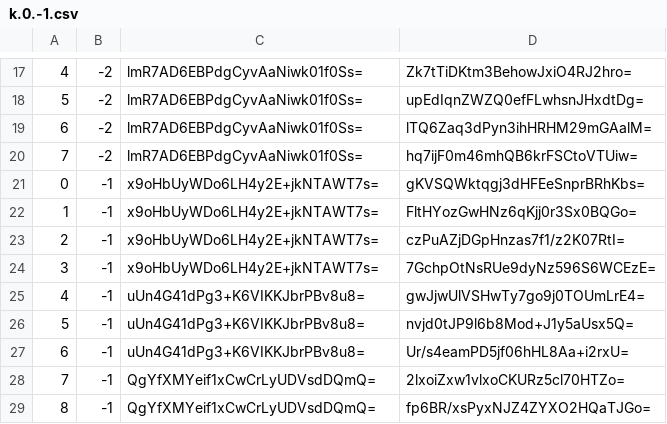
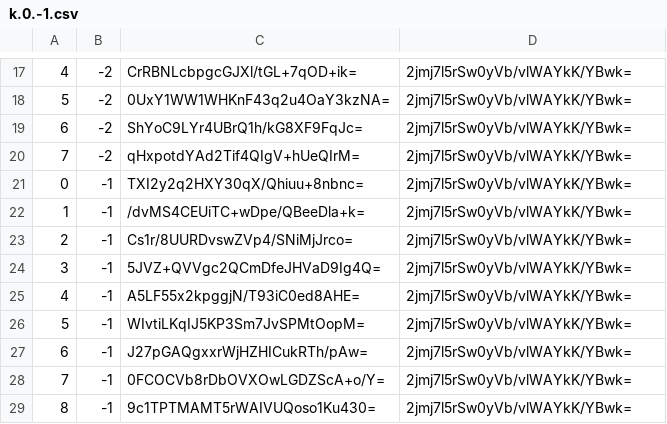
Before and after one commit to counterfitninja/chilled-nether, a CSV file: tiles/zoom.-1/metadata/k.0.-1.csv, drawn as a sheet; only a part is shown, gaps mark what is left out; the diff covers the shown part only.

```diff
--- a/tiles/zoom.-1/metadata/k.0.-1.csv
+++ b/tiles/zoom.-1/metadata/k.0.-1.csv
@@ -17,13 +17,13 @@
-4,-2,lmR7AD6EBPdgCyvAaNiwk01f0Ss=,Zk7tTiDKtm3BehowJxiO4RJ2hro=
-5,-2,lmR7AD6EBPdgCyvAaNiwk01f0Ss=,upEdIqnZWZQ0efFLwhsnJHxdtDg=
-6,-2,lmR7AD6EBPdgCyvAaNiwk01f0Ss=,lTQ6Zaq3dPyn3ihHRHM29mGAalM=
-7,-2,lmR7AD6EBPdgCyvAaNiwk01f0Ss=,hq7ijF0m46mhQB6krFSCtoVTUiw=
-0,-1,x9oHbUyWDo6LH4y2E+jkNTAWT7s=,gKVSQWktqgj3dHFEeSnprBRhKbs=
-1,-1,x9oHbUyWDo6LH4y2E+jkNTAWT7s=,FltHYozGwHNz6qKjj0r3Sx0BQGo=
-2,-1,x9oHbUyWDo6LH4y2E+jkNTAWT7s=,czPuAZjDGpHnzas7f1/z2K07RtI=
-3,-1,x9oHbUyWDo6LH4y2E+jkNTAWT7s=,7GchpOtNsRUe9dyNz596S6WCEzE=
-4,-1,uUn4G41dPg3+K6VIKKJbrPBv8u8=,gwJjwUlVSHwTy7go9j0TOUmLrE4=
-5,-1,uUn4G41dPg3+K6VIKKJbrPBv8u8=,nvjd0tJP9l6b8Mod+J1y5aUsx5Q=
-6,-1,uUn4G41dPg3+K6VIKKJbrPBv8u8=,Ur/s4eamPD5jf06hHL8Aa+i2rxU=
-7,-1,QgYfXMYeif1xCwCrLyUDVsdDQmQ=,2lxoiZxw1vlxoCKURz5cl70HTZo=
-8,-1,QgYfXMYeif1xCwCrLyUDVsdDQmQ=,fp6BR/xsPyxNJZ4ZYXO2HQaTJGo=
+4,-2,CrRBNLcbpgcGJXl/tGL+7qOD+ik=,2jmj7l5rSw0yVb/vlWAYkK/YBwk=
+5,-2,0UxY1WW1WHKnF43q2u4OaY3kzNA=,2jmj7l5rSw0yVb/vlWAYkK/YBwk=
+6,-2,ShYoC9LYr4UBrQ1h/kG8XF9FqJc=,2jmj7l5rSw0yVb/vlWAYkK/YBwk=
+7,-2,qHxpotdYAd2Tif4QIgV+hUeQIrM=,2jmj7l5rSw0yVb/vlWAYkK/YBwk=
+0,-1,TXI2y2q2HXY30qX/Qhiuu+8nbnc=,2jmj7l5rSw0yVb/vlWAYkK/YBwk=
+1,-1,/dvMS4CEUiTC+wDpe/QBeeDla+k=,2jmj7l5rSw0yVb/vlWAYkK/YBwk=
+2,-1,Cs1r/8UURDvswZVp4/SNiMjJrco=,2jmj7l5rSw0yVb/vlWAYkK/YBwk=
+3,-1,5JVZ+QVVgc2QCmDfeJHVaD9Ig4Q=,2jmj7l5rSw0yVb/vlWAYkK/YBwk=
+4,-1,A5LF55x2kpggjN/T93iC0ed8AHE=,2jmj7l5rSw0yVb/vlWAYkK/YBwk=
+5,-1,WIvtiLKqIJ5KP3Sm7JvSPMtOopM=,2jmj7l5rSw0yVb/vlWAYkK/YBwk=
+6,-1,J27pGAQgxxrWjHZHICukRTh/pAw=,2jmj7l5rSw0yVb/vlWAYkK/YBwk=
+7,-1,0FCOCVb8rDbOVXOwLGDZScA+o/Y=,2jmj7l5rSw0yVb/vlWAYkK/YBwk=
+8,-1,9c1TPTMAMT5rWAIVUQoso1Ku430=,2jmj7l5rSw0yVb/vlWAYkK/YBwk=
```
Also changed, not shown: 32 edited cells elsewhere in this file, tiles/zoom.-2/metadata/k.0.-1.csv, tiles/zoom.-3/metadata/k.0.-1.csv.
